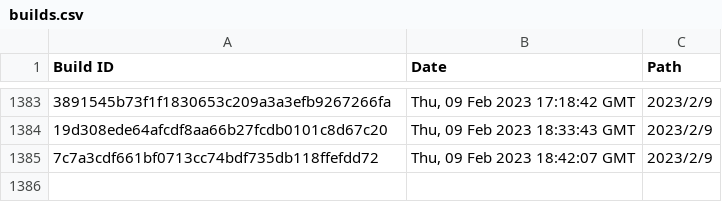
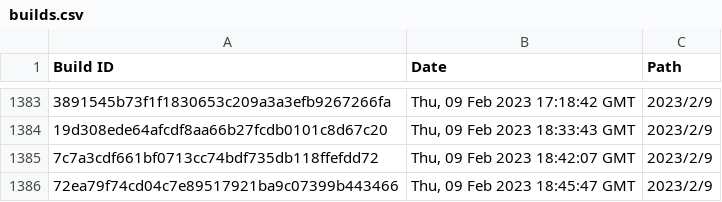
Before and after one commit to Discord-Build-Logger/Builds, a CSV file: builds.csv, drawn as a sheet; only a part is shown, gaps mark what is left out.

Commit message:
Add build: 72ea79f74cd04c7e89517921ba9c07399b443466

```diff
--- a/builds.csv
+++ b/builds.csv
@@ -1385 +1385,2 @@ Build ID,Date,Path
 "7c7a3cdf661bf0713cc74bdf735db118ffefdd72","Thu, 09 Feb 2023 18:42:07 GMT","2023/2/9"
+"72ea79f74cd04c7e89517921ba9c07399b443466","Thu, 09 Feb 2023 18:45:47 GMT","2023/2/9"
```
Also changed, not shown: 2 other files.
